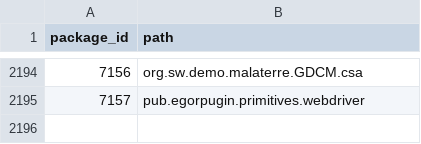
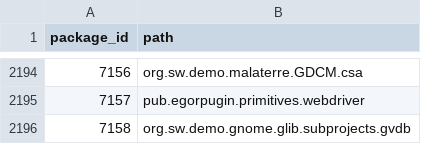
Before and after one commit to SoftwareNetwork/database, a CSV file: package.csv, drawn as a sheet; only a part is shown, gaps mark what is left out.

```diff
--- a/package.csv
+++ b/package.csv
@@ -2195 +2195,2 @@ package_id,path
 7157,pub.egorpugin.primitives.webdriver
+7158,org.sw.demo.gnome.glib.subprojects.gvdb
```
Also changed, not shown: package_version.csv, 4 other files.
